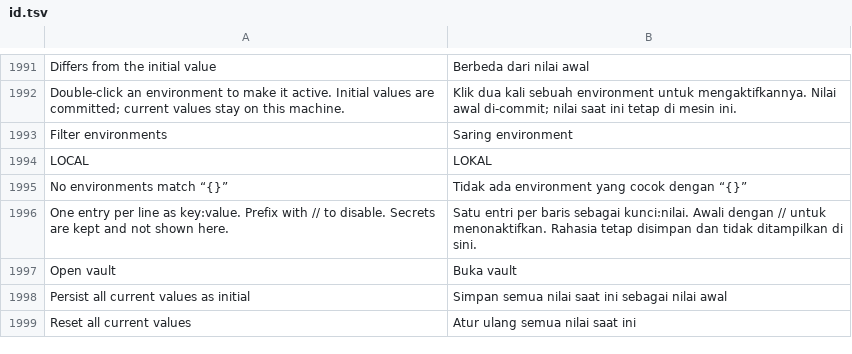
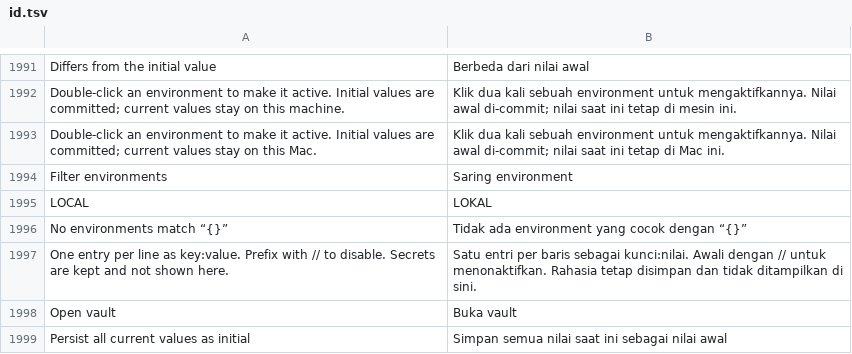
Before and after one commit to ilhamnadhif/ternarywire, a TSV file: crates/ternarywire-app/i18n/id.tsv, drawn as a sheet; only a part is shown, gaps mark what is left out; the shorter side is filled out with more unchanged rows; the diff names each change by its address in the sheet, - before the commit and + after, or states it on an @@ line.

```diff
--- a/crates/ternarywire-app/i18n/id.tsv
+++ b/crates/ternarywire-app/i18n/id.tsv
+row 1993: Double-click an environment to make it active. Initial values are committed; current values stay on this Mac. | Klik dua kali sebuah environment untuk mengaktifkannya. Nilai awal di-commit; nilai saat ini tetap di Mac ini.
```
Also changed, not shown: 1 other file.
